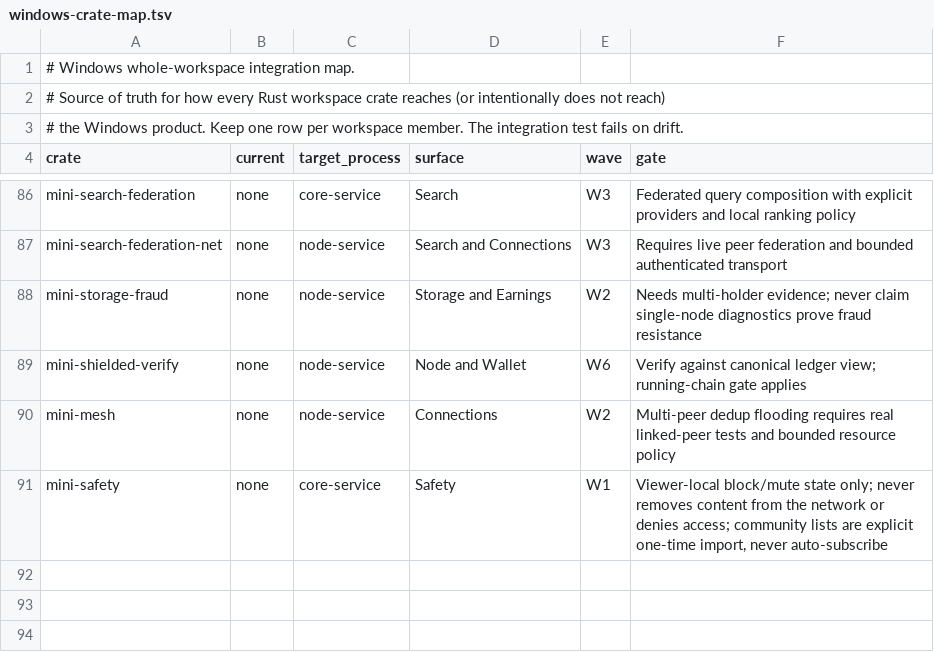
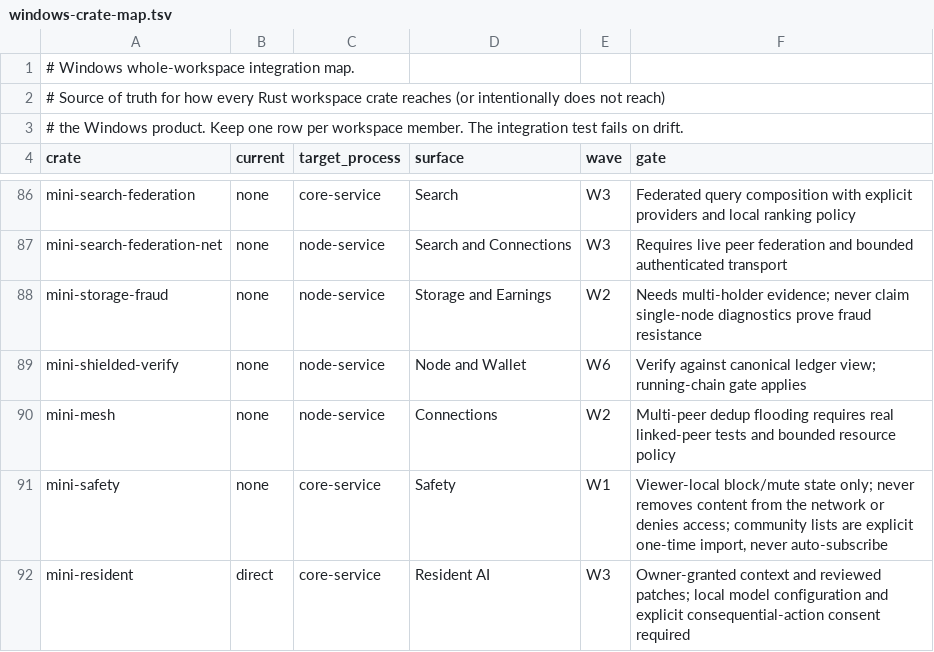
Before and after one commit to mininet-labs/Mininet, a TSV file: crates/mini-desktop/windows-crate-map.tsv, drawn as a sheet; only a part is shown, gaps mark what is left out; the diff names each change by its address in the sheet, - before the commit and + after, or states it on an @@ line.

Commit message:
fix(desktop): declare Resident AI in Windows product integration map

```diff
--- a/crates/mini-desktop/windows-crate-map.tsv
+++ b/crates/mini-desktop/windows-crate-map.tsv
+row 92: mini-resident | direct | core-service | Resident AI | W3 | Owner-granted context and reviewed patches; local model configuration and explicit consequential-action consent required
```
